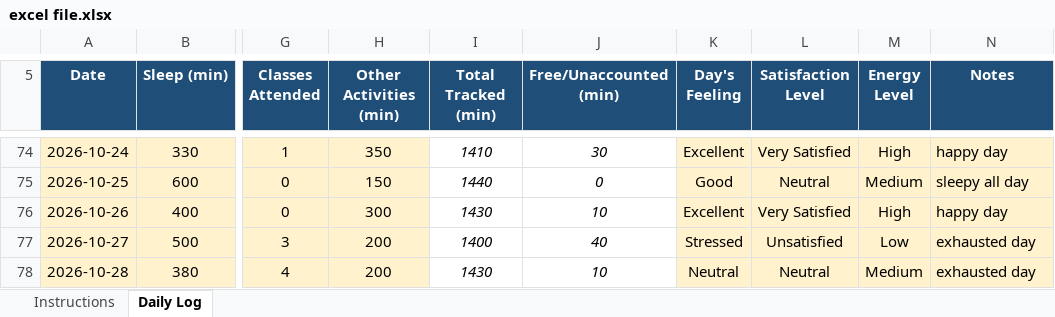
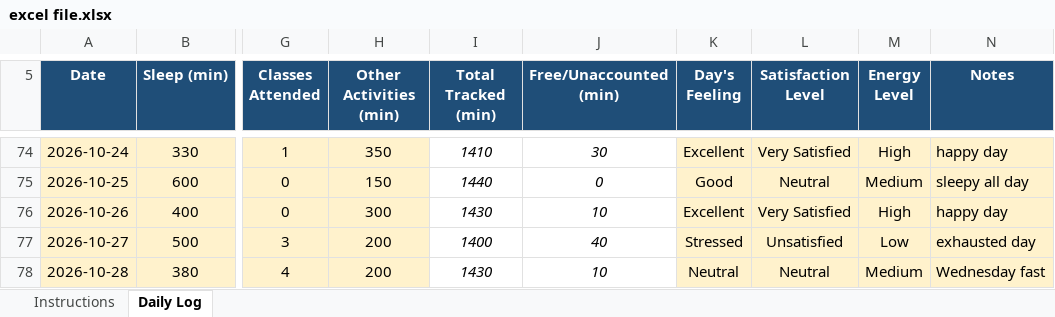
Before and after one commit to chhayasachdeva06/CAP776-Daily-Work, an Excel workbook: excel file.xlsx, sheet Daily Log, drawn as a sheet; only a part is shown, gaps mark what is left out; values as stored, in another font and other column widths than the file's, no borders; conditional formats not drawn; the diff names each change by its address in the sheet, - before the commit and + after, or states it on an @@ line.

Commit message:
Update excel file.xlsx

```diff
--- a/excel file.xlsx (sheet Daily Log)
+++ b/excel file.xlsx (sheet Daily Log)
-N78 (Notes): exhausted day
+N78 (Notes): Wednesday fast
```
